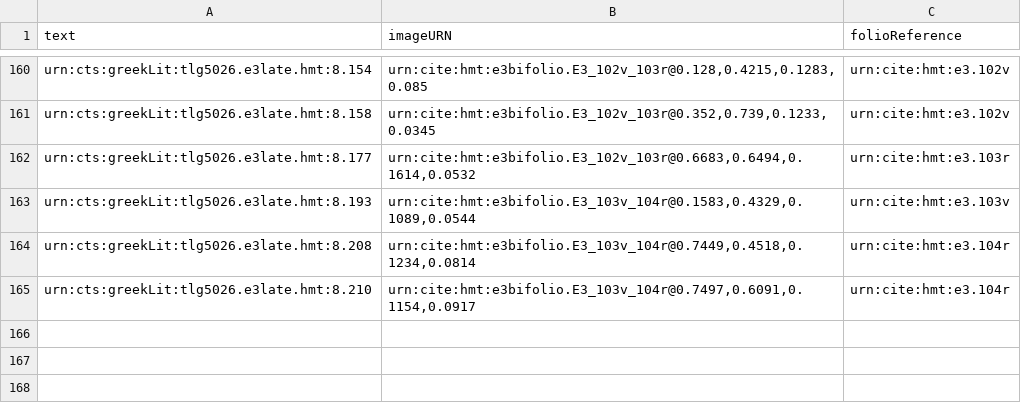
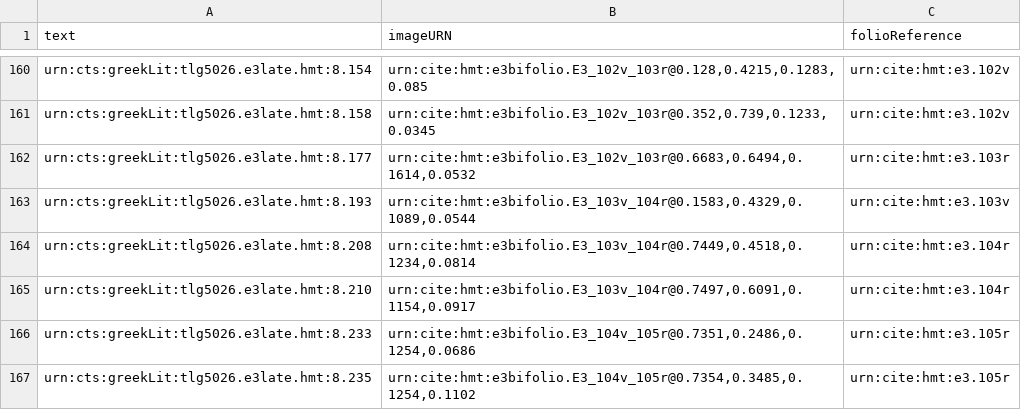
Before and after one commit to hmteditors/hmt-8, a CSV file: collections/ups11-LateScholia.csv, drawn as a sheet; only a part is shown, gaps mark what is left out.

Commit message:
Update ups11-LateScholia.csv

```diff
--- a/collections/ups11-LateScholia.csv
+++ b/collections/ups11-LateScholia.csv
@@ -165 +165,3 @@ urn:cts:greekLit:tlg5026.e3late.hmt:8.208,"urn:cite:hmt:e3bifolio.E3_103v_104r@0
 urn:cts:greekLit:tlg5026.e3late.hmt:8.210,"urn:cite:hmt:e3bifolio.E3_103v_104r@0.7497,0.6091,0.1154,0.0917",urn:cite:hmt:e3.104r
+urn:cts:greekLit:tlg5026.e3late.hmt:8.233,"urn:cite:hmt:e3bifolio.E3_104v_105r@0.7351,0.2486,0.1254,0.0686",urn:cite:hmt:e3.105r
+urn:cts:greekLit:tlg5026.e3late.hmt:8.235,"urn:cite:hmt:e3bifolio.E3_104v_105r@0.7354,0.3485,0.1254,0.1102",urn:cite:hmt:e3.105r
```
